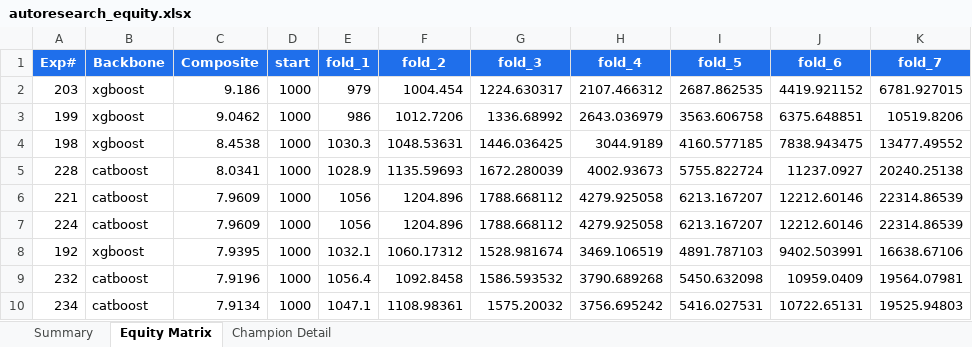
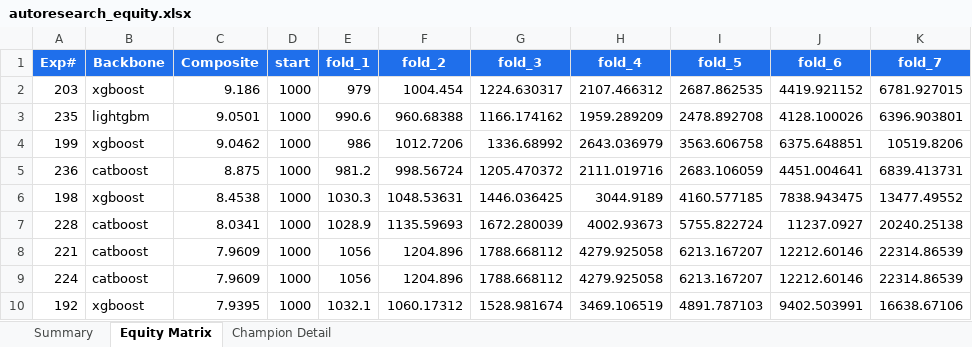
Before and after one commit to dlmastery/autoresearch, an Excel workbook: docs/dashboard/autoresearch_equity.xlsx, sheet Equity Matrix, drawn as a sheet; only a part is shown; the shorter side is filled out with more unchanged rows; values as stored, in another font and other column widths than the file's, no borders; charts and pictures not drawn; the diff names each change by its address in the sheet, - before the commit and + after, or states it on an @@ line.

```diff
--- a/docs/dashboard/autoresearch_equity.xlsx (sheet Equity Matrix)
+++ b/docs/dashboard/autoresearch_equity.xlsx (sheet Equity Matrix)
+row 3: 235 | lightgbm | 9.0501 | 1000 | 990.6 | 960.68388 | 1166.174162 | 1959.289209 | 2478.892708 | 4128.100026 | 6396.903801
+row 5: 236 | catboost | 8.875 | 1000 | 981.2 | 998.56724 | 1205.470372 | 2111.019716 | 2683.106059 | 4451.004641 | 6839.413731
```
Also changed, not shown: sheet Summary, charts or pictures, 15 other files.
